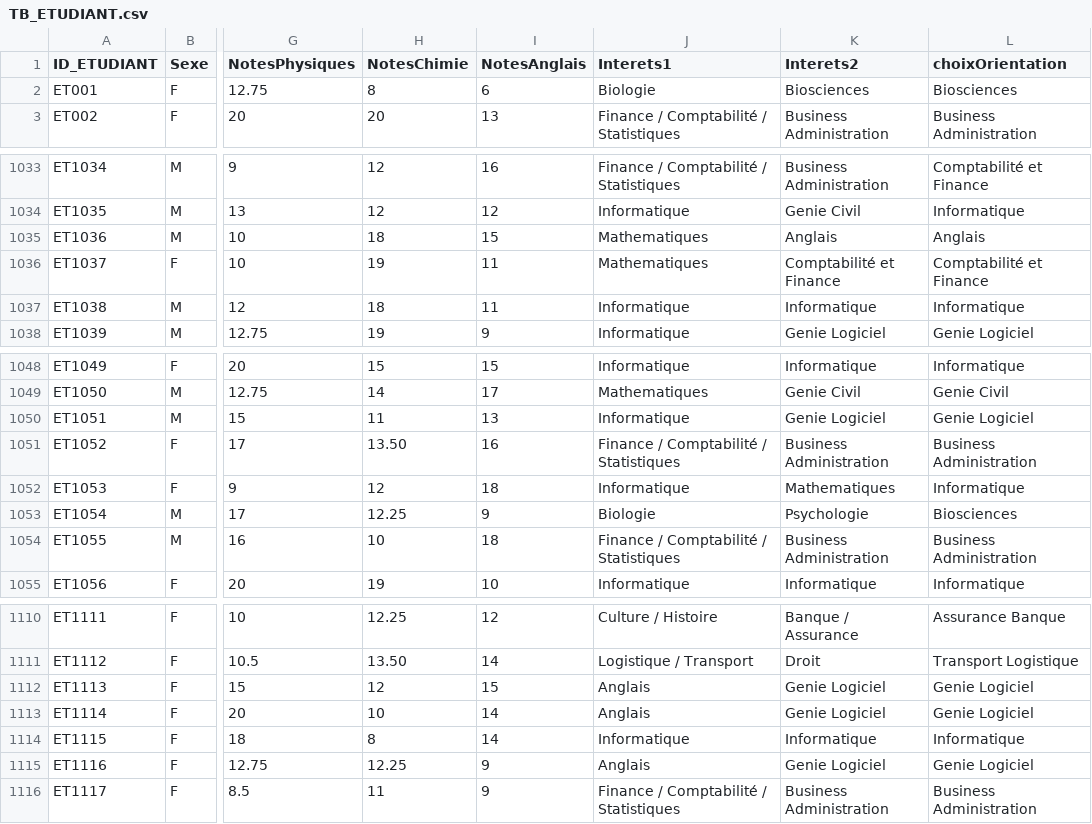
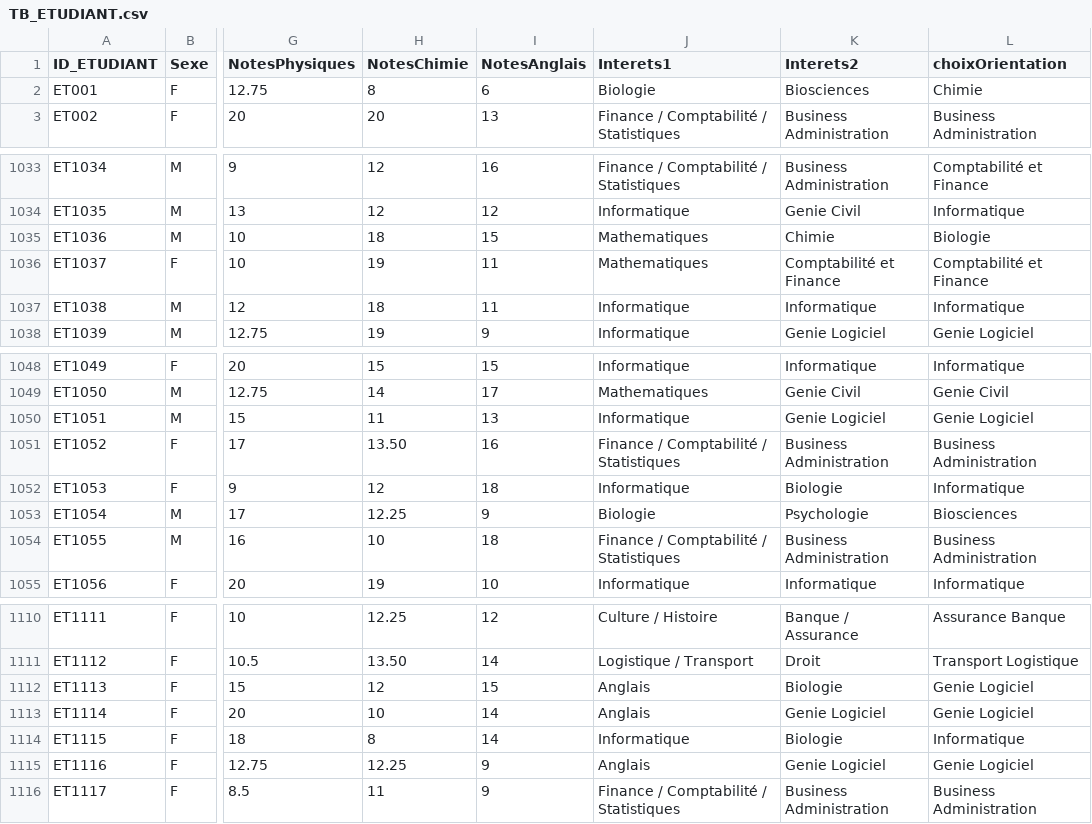
Before and after one commit to Shado2107/orientation_analyse, a CSV file: TB_ETUDIANT.csv, drawn as a sheet; only a part is shown, gaps mark what is left out; the diff covers the shown part only; the diff names each change by its address in the sheet, - before the commit and + after, or states it on an @@ line.

```diff
--- a/TB_ETUDIANT.csv
+++ b/TB_ETUDIANT.csv
-L2 (choixOrientation): Biosciences
+L2 (choixOrientation): Chimie
-K1035 (Interets2): Anglais
+K1035 (Interets2): Chimie
-L1035 (choixOrientation): Anglais
+L1035 (choixOrientation): Biologie
-K1052 (Interets2): Mathematiques
+K1052 (Interets2): Biologie
-K1112 (Interets2): Genie Logiciel
+K1112 (Interets2): Biologie
-K1114 (Interets2): Informatique
+K1114 (Interets2): Biologie
```
Also changed, not shown: 33 edited cells elsewhere in this file, 1 other file.
